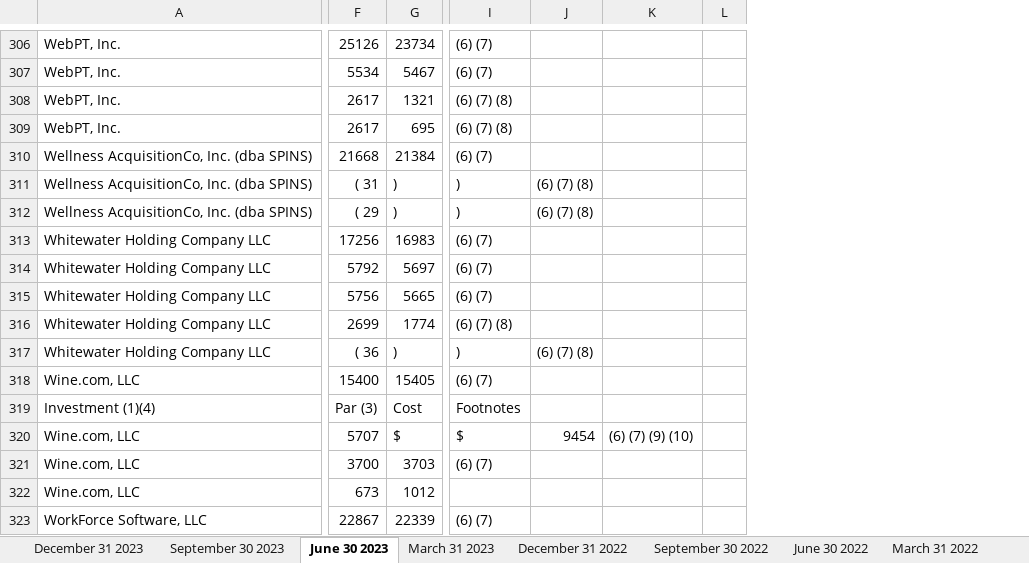
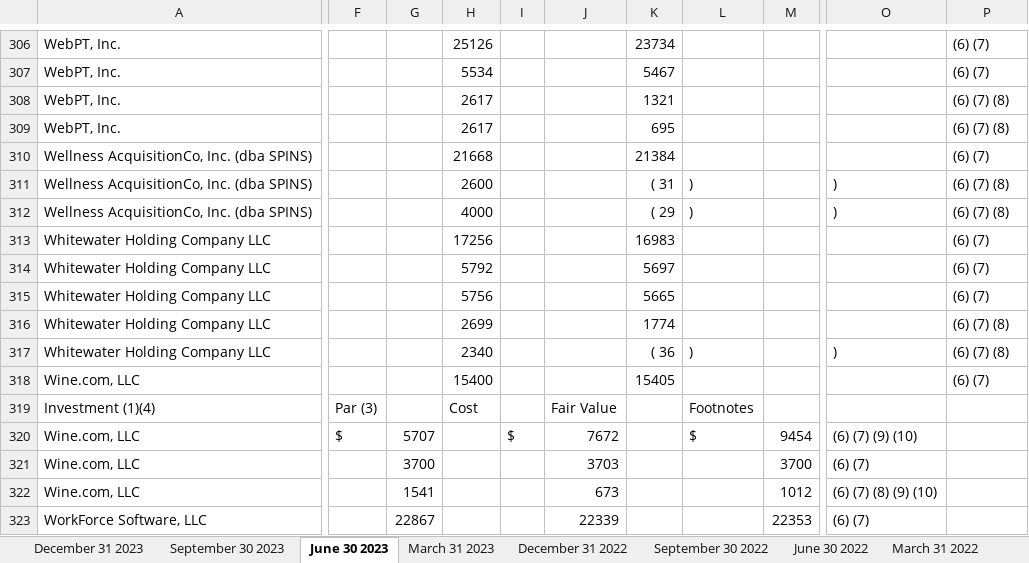
Before and after one commit to fuadh246/BDC_RA, an Excel workbook: GSBD/New_Master_tables_GSBD_Investment.xlsx, sheet June 30 2023, drawn as a sheet; only a part is shown, gaps mark what is left out; values as stored, in another font and other column widths than the file's, no cell formats; removed rows and columns are numbered as before the commit, all else as after; rows hold the shown columns only; the diff covers the shown part only; the diff names each change by its address in the sheet, - before the commit and + after, or states it on an @@ line.

```diff
--- a/GSBD/New_Master_tables_GSBD_Investment.xlsx (sheet June 30 2023)
+++ b/GSBD/New_Master_tables_GSBD_Investment.xlsx (sheet June 30 2023)
+column F, row 319: Par (3)
+column G, row 321: 3700; row 323: 22867
+column I, empty
+column J, row 319: Fair Value; row 321: 3703; row 323: 22339
+column L, rows 311-319: ) | ) |  |  |  |  | ) |  | Footnotes
+column M, row 321: 3700; row 323: 22353
+column O, rows 311-317: ) | ) |  |  |  |  | ); row 321: (6) (7); row 323: (6) (7)
-column J, rows 311-317: (6) (7) (8) | (6) (7) (8) |  |  |  |  | (6) (7) (8)
-column K, empty
-column L, empty
-H311: ( 31
+H311: 2600
-K311: )
+K311: ( 31
-P311:P312: )
+P311:P312: (6) (7) (8)
-H312: ( 29
+H312: 4000
-K312: )
+K312: ( 29
-H317: ( 36
+H317: 2340
-K317: )
+K317: ( 36
-P317: )
+P317: (6) (7) (8)
-H319: Par (3)
+H319: Cost
-K319: Cost
+K319: (empty)
-P319: Footnotes
+P319: (empty)
-row 320: Wine.com, LLC | 5707 | $ | $ | 9454 | (6) (7) (9) (10)
+row 320: Wine.com, LLC | $ | 5707 |  | $ | 7672 |  | $ | 9454 | (6) (7) (9) (10)
-H321: 3700
+H321: (empty)
-K321: 3703
+K321: (empty)
-P321: (6) (7)
+P321: (empty)
-row 322: Wine.com, LLC | 673 | 1012
+row 322: Wine.com, LLC |  | 1541 |  |  | 673 |  |  | 1012 | (6) (7) (8) (9) (10)
-H323: 22867
+H323: (empty)
-K323: 22339
+K323: (empty)
-P323: (6) (7)
+P323: (empty)
```
Also changed, not shown: 52 added rows, 52 removed rows, 1 removed column and 733 edited cells elsewhere in this sheet, sheet September 30 2023, sheet June 30 2021, sheet March 31 2023, sheet December 31 2022, sheet December 31 2023, sheet December 31 2021, 18 more sheets, other sheet tabs, cell formats, GSBD/GSBC_sec_filing_links.xlsx, 39 other files.
